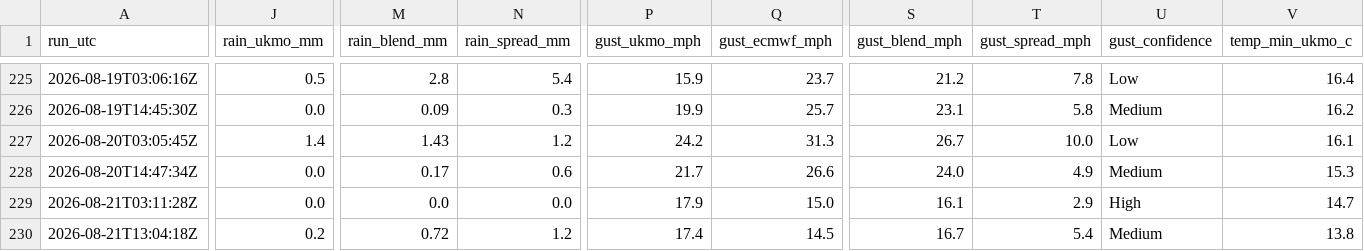
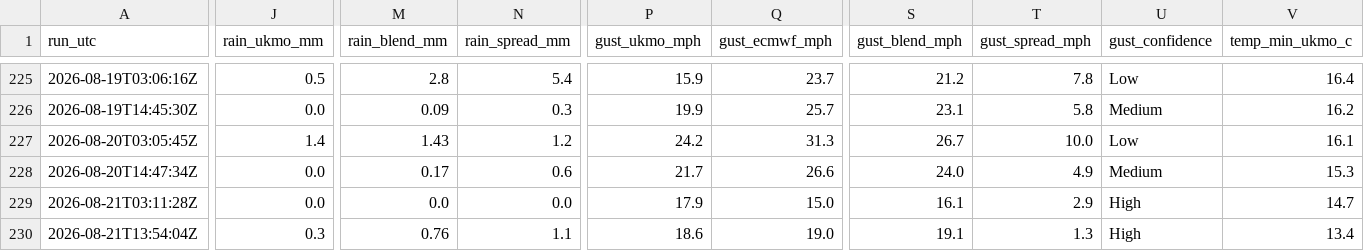
Before and after one commit to alivebe-a11y/weat, a CSV file: data/forecast.csv, drawn as a sheet; only a part is shown, gaps mark what is left out; the diff covers the shown part only; the diff names each change by its address in the sheet, - before the commit and + after, or states it on an @@ line.

```diff
--- a/data/forecast.csv
+++ b/data/forecast.csv
-A230 (run_utc): 2026-08-21T13:04:18Z
+A230 (run_utc): 2026-08-21T13:54:04Z
-J230 (rain_ukmo_mm): 0.2
+J230 (rain_ukmo_mm): 0.3
-M230 (rain_blend_mm): 0.72
+M230 (rain_blend_mm): 0.76
-N230 (rain_spread_mm): 1.2
+N230 (rain_spread_mm): 1.1
-P230 (gust_ukmo_mph): 17.4
+P230 (gust_ukmo_mph): 18.6
-Q230 (gust_ecmwf_mph): 14.5
+Q230 (gust_ecmwf_mph): 19.0
-S230 (gust_blend_mph): 16.7
+S230 (gust_blend_mph): 19.1
-T230 (gust_spread_mph): 5.4
+T230 (gust_spread_mph): 1.3
-U230 (gust_confidence): Medium
+U230 (gust_confidence): High
-V230 (temp_min_ukmo_c): 13.8
+V230 (temp_min_ukmo_c): 13.4
```
Also changed, not shown: 7 edited cells elsewhere in this file.
